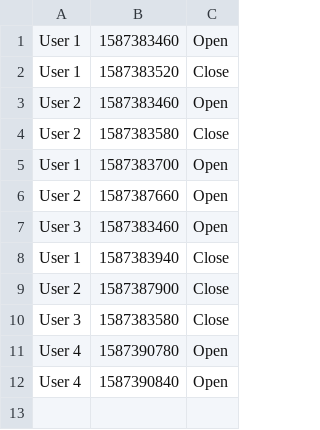
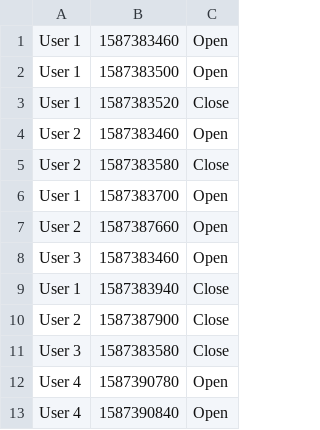
Before and after one commit to faiderfl/Sessions, a CSV file: Sessions.csv, drawn as a sheet.

```diff
--- a/Sessions.csv
+++ b/Sessions.csv
@@ -1,2 +1,3 @@
 User 1,1587383460,Open
+User 1,1587383500,Open
 User 1,1587383520,Close
```
Also changed, not shown: 3 other files.
